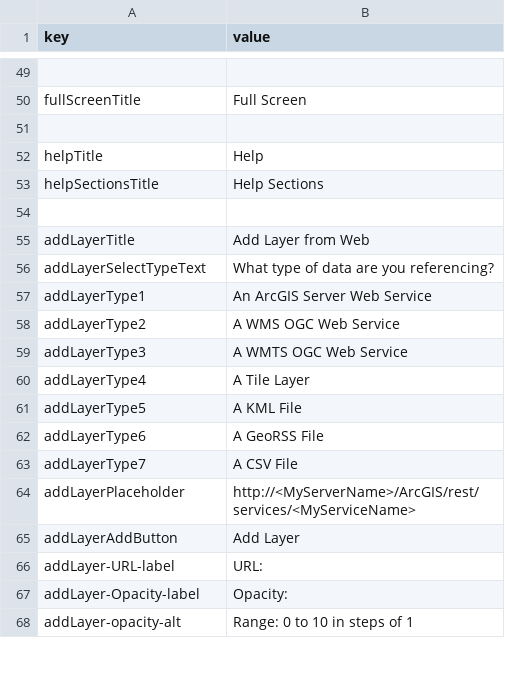
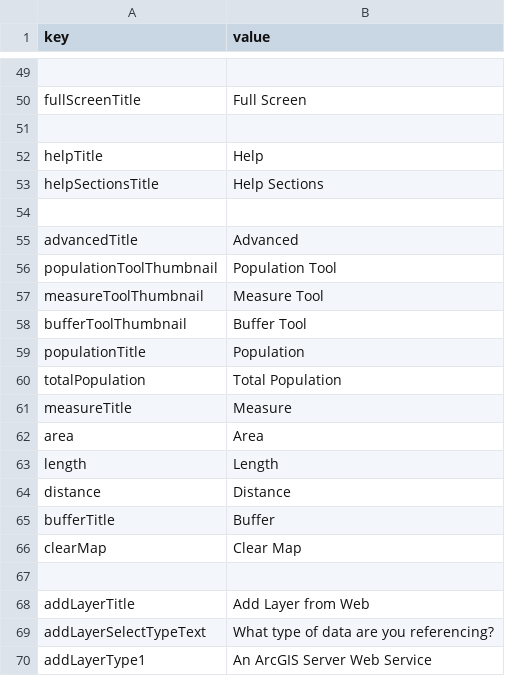
Before and after one commit to RAMP-PCAR/RAMP-PCAR, a CSV file: RAMP/src/assets/strings_en.csv, drawn as a sheet; only a part is shown, gaps mark what is left out; the shorter side is filled out with more unchanged rows.

```diff
--- a/RAMP/src/assets/strings_en.csv
+++ b/RAMP/src/assets/strings_en.csv
@@ -54,2 +54,15 @@ helpSectionsTitle,Help Sections
 ,
+advancedTitle,Advanced
+populationToolThumbnail,Population Tool
+measureToolThumbnail,Measure Tool
+bufferToolThumbnail,Buffer Tool
+populationTitle,Population
+totalPopulation,Total Population
+measureTitle,Measure
+area,Area
+length,Length
+distance,Distance
+bufferTitle,Buffer
+clearMap,Clear Map
+,
 addLayerTitle,Add Layer from Web
```
Also changed, not shown: RAMP/src/assets/strings_fr.csv, 12 other files.
